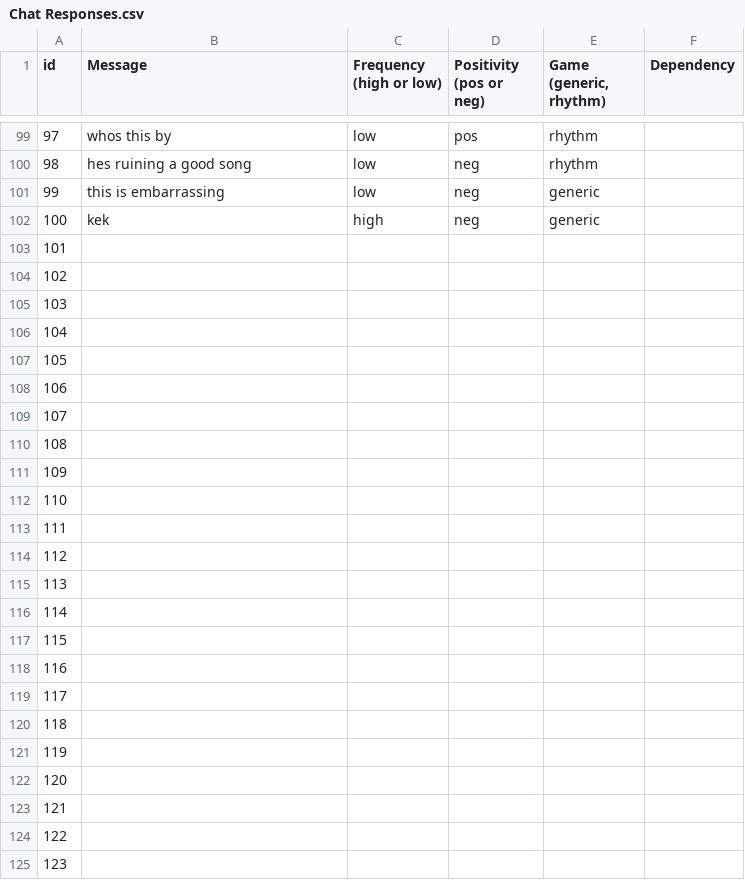
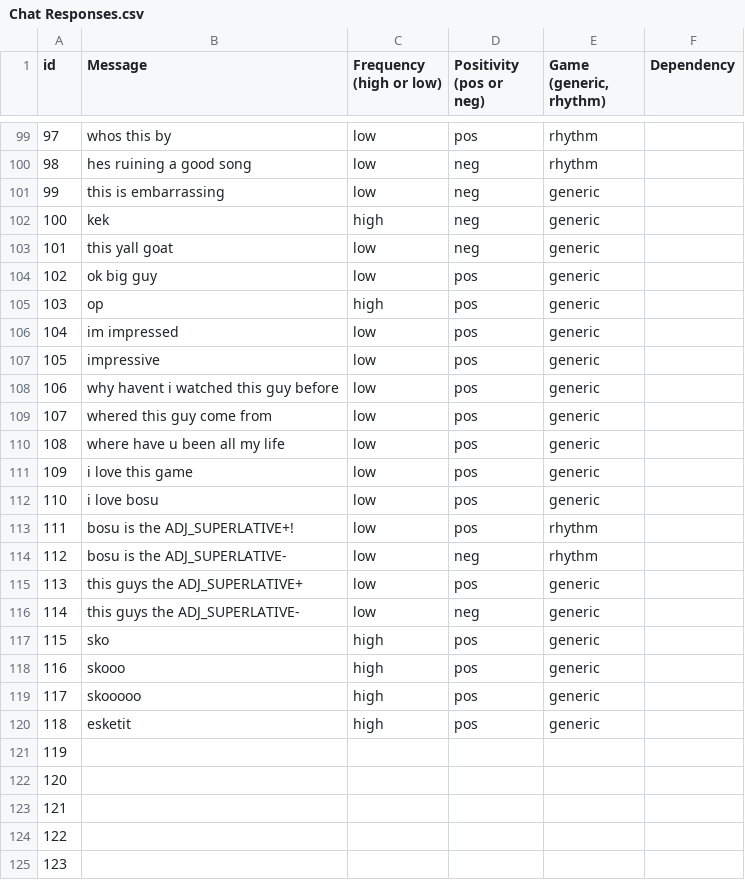
Before and after one commit to master-greentea/LiveFromTheCube, a CSV file: Assets/Resources/Chat Responses.csv, drawn as a sheet; only a part is shown, gaps mark what is left out; the diff covers the shown part only.

```diff
--- a/Assets/Resources/Chat Responses.csv
+++ b/Assets/Resources/Chat Responses.csv
@@ -103,18 +103,18 @@
-101,,,,,,,
-102,,,,,,,
-103,,,,,,,
-104,,,,,,,
-105,,,,,,,
-106,,,,,,,
-107,,,,,,,
-108,,,,,,,
-109,,,,,,,
-110,,,,,,,
-111,,,,,,,
-112,,,,,,,
-113,,,,,,,
-114,,,,,,,
-115,,,,,,,
-116,,,,,,,
-117,,,,,,,
-118,,,,,,,
+101,this yall goat,low,neg,generic,
+102,ok big guy,low,pos,generic,
+103,op,high,pos,generic,
+104,im impressed,low,pos,generic,
+105,impressive,low,pos,generic,
+106,why havent i watched this guy before,low,pos,generic,
+107,whered this guy come from,low,pos,generic,
+108,where have u been all my life,low,pos,generic,
+109,i love this game,low,pos,generic,
+110,i love bosu,low,pos,generic,
+111,bosu is the ADJ_SUPERLATIVE+!,low,pos,rhythm,
+112,bosu is the ADJ_SUPERLATIVE-,low,neg,rhythm,
+113,this guys the ADJ_SUPERLATIVE+,low,pos,generic,
+114,this guys the ADJ_SUPERLATIVE-,low,neg,generic,
+115,sko,high,pos,generic,
+116,skooo,high,pos,generic,
+117,skooooo,high,pos,generic,
+118,esketit,high,pos,generic,
```
Also changed, not shown: 65 edited cells elsewhere in this file, Assets/Resources/variableDictionary.csv, 7 other files.
